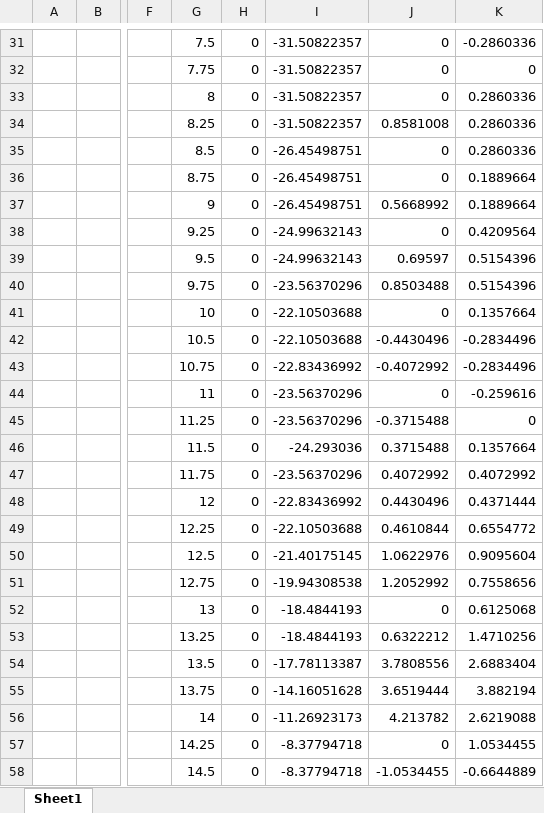
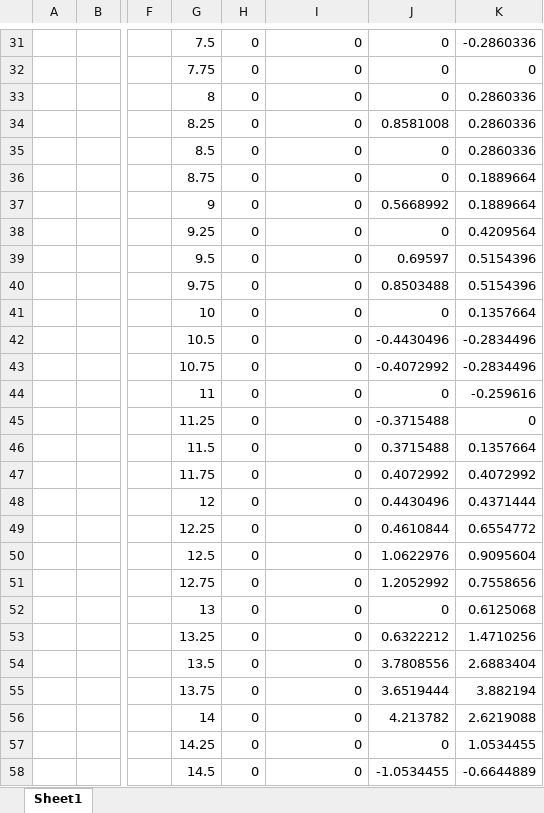
Before and after one commit to jellehaasnoot/Tacx_Simulant_Verificatie_Script_GIT, an Excel workbook: Flux.xlsx, sheet Sheet1, drawn as a sheet; only a part is shown, gaps mark what is left out; values as stored, in another font and other column widths than the file's, no borders; charts and pictures not drawn; the diff covers the shown part only; the diff names each change by its address in the sheet, - before the commit and + after, or states it on an @@ line.

```diff
--- a/Flux.xlsx (sheet Sheet1)
+++ b/Flux.xlsx (sheet Sheet1)
-I31:I34: -31.50822357
+I31:I34: 0
-I35:I37: -26.45498751
+I35:I37: 0
-I38:I39: -24.99632143
+I38:I39: 0
-I40: -23.56370296
+I40: 0
-I41:I42: -22.10503688
+I41:I42: 0
-I43: -22.83436992
+I43: 0
-I44:I45: -23.56370296
+I44:I45: 0
-I46: -24.293036
+I46: 0
-I47: -23.56370296
+I47: 0
-I48: -22.83436992
+I48: 0
-I49: -22.10503688
+I49: 0
-I50: -21.40175145
+I50: 0
-I51: -19.94308538
+I51: 0
-I52:I53: -18.4844193
+I52:I53: 0
-I54: -17.78113387
+I54: 0
-I55: -14.16051628
+I55: 0
-I56: -11.26923173
+I56: 0
-I57:I58: -8.37794718
+I57:I58: 0
```
Also changed, not shown: 59 edited cells elsewhere in this sheet, charts or pictures, 1 other file.
